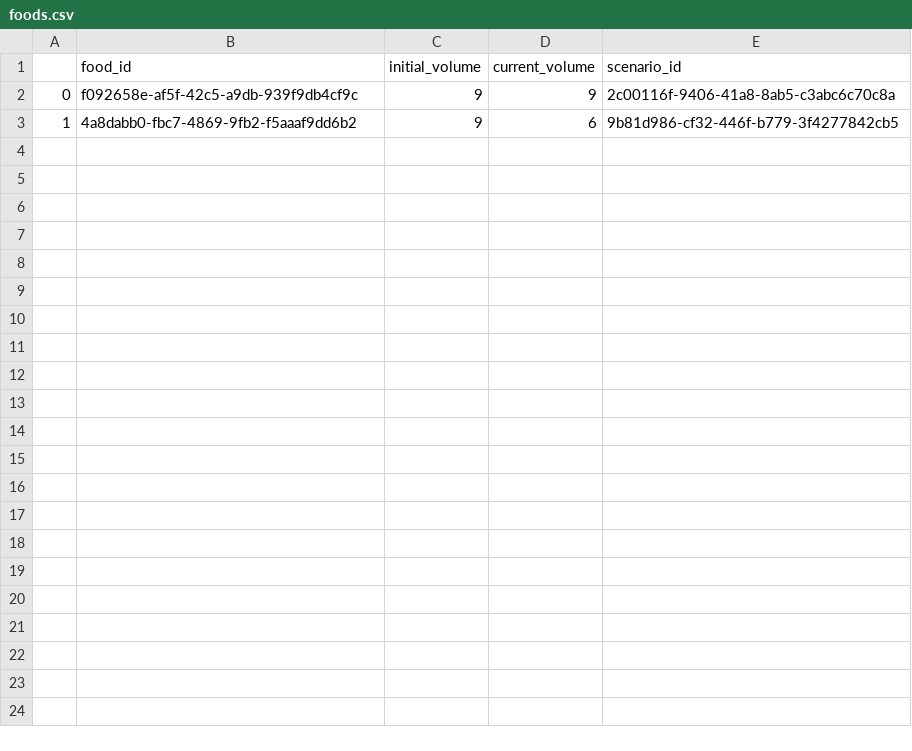
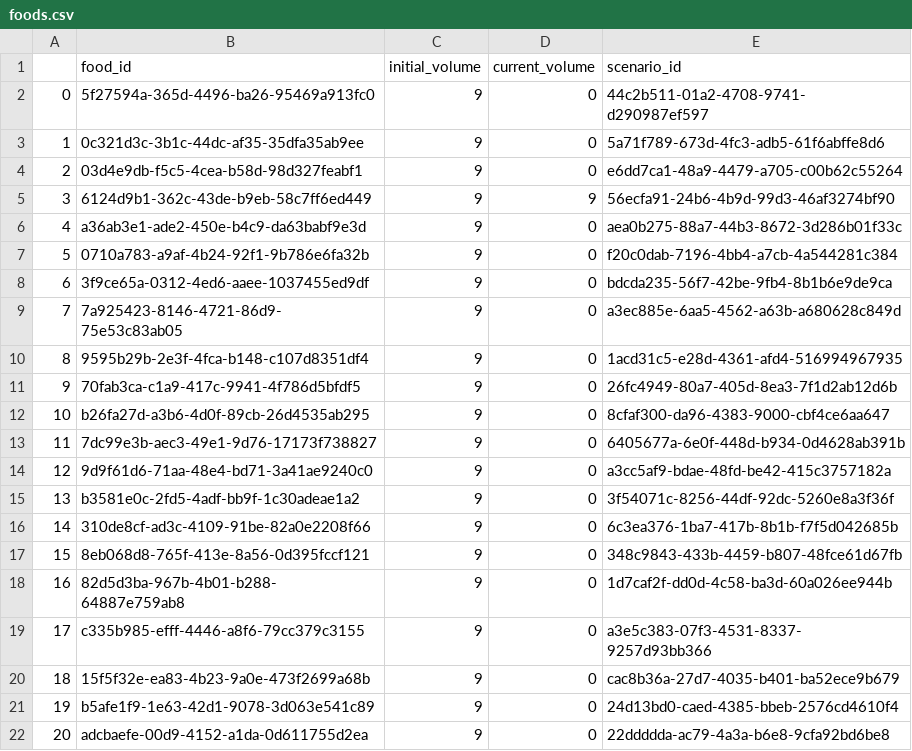
Before and after one commit to tiagodsilva/TAESB, a CSV file: dummy_data/foods.csv, drawn as a sheet.

```diff
--- a/dummy_data/foods.csv
+++ b/dummy_data/foods.csv
@@ -1,3 +1,22 @@
 ,food_id,initial_volume,current_volume,scenario_id
-0,f092658e-af5f-42c5-a9db-939f9db4cf9c,9,9,2c00116f-9406-41a8-8ab5-c3abc6c70c8a
-1,4a8dabb0-fbc7-4869-9fb2-f5aaaf9dd6b2,9,6,9b81d986-cf32-446f-b779-3f4277842cb5
+0,5f27594a-365d-4496-ba26-95469a913fc0,9,0,44c2b511-01a2-4708-9741-d290987ef597
+1,0c321d3c-3b1c-44dc-af35-35dfa35ab9ee,9,0,5a71f789-673d-4fc3-adb5-61f6abffe8d6
+2,03d4e9db-f5c5-4cea-b58d-98d327feabf1,9,0,e6dd7ca1-48a9-4479-a705-c00b62c55264
+3,6124d9b1-362c-43de-b9eb-58c7ff6ed449,9,9,56ecfa91-24b6-4b9d-99d3-46af3274bf90
+4,a36ab3e1-ade2-450e-b4c9-da63babf9e3d,9,0,aea0b275-88a7-44b3-8672-3d286b01f33c
+5,0710a783-a9af-4b24-92f1-9b786e6fa32b,9,0,f20c0dab-7196-4bb4-a7cb-4a544281c384
+6,3f9ce65a-0312-4ed6-aaee-1037455ed9df,9,0,bdcda235-56f7-42be-9fb4-8b1b6e9de9ca
+7,7a925423-8146-4721-86d9-75e53c83ab05,9,0,a3ec885e-6aa5-4562-a63b-a680628c849d
+8,9595b29b-2e3f-4fca-b148-c107d8351df4,9,0,1acd31c5-e28d-4361-afd4-516994967935
+9,70fab3ca-c1a9-417c-9941-4f786d5bfdf5,9,0,26fc4949-80a7-405d-8ea3-7f1d2ab12d6b
+10,b26fa27d-a3b6-4d0f-89cb-26d4535ab295,9,0,8cfaf300-da96-4383-9000-cbf4ce6aa647
+11,7dc99e3b-aec3-49e1-9d76-17173f738827,9,0,6405677a-6e0f-448d-b934-0d4628ab391b
+12,9d9f61d6-71aa-48e4-bd71-3a41ae9240c0,9,0,a3cc5af9-bdae-48fd-be42-415c3757182a
+13,b3581e0c-2fd5-4adf-bb9f-1c30adeae1a2,9,0,3f54071c-8256-44df-92dc-5260e8a3f36f
+14,310de8cf-ad3c-4109-91be-82a0e2208f66,9,0,6c3ea376-1ba7-417b-8b1b-f7f5d042685b
+15,8eb068d8-765f-413e-8a56-0d395fccf121,9,0,348c9843-433b-4459-b807-48fce61d67fb
+16,82d5d3ba-967b-4b01-b288-64887e759ab8,9,0,1d7caf2f-dd0d-4c58-ba3d-60a026ee944b
+17,c335b985-efff-4446-a8f6-79cc379c3155,9,0,a3e5c383-07f3-4531-8337-9257d93bb366
+18,15f5f32e-ea83-4b23-9a0e-473f2699a68b,9,0,cac8b36a-27d7-4035-b401-ba52ece9b679
+19,b5afe1f9-1e63-42d1-9078-3d063e541c89,9,0,24d13bd0-caed-4385-bbeb-2576cd4610f4
+20,adcbaefe-00d9-4152-a1da-0d611755d2ea,9,0,22ddddda-ac79-4a3a-b6e8-9cfa92bd6be8
```
Also changed, not shown: dummy_data/anthills.csv, 7 other files.
